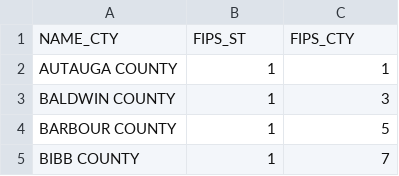
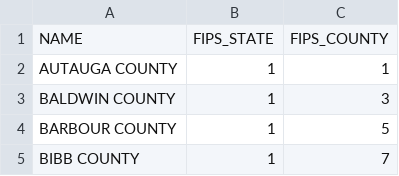
Before and after one commit to SansPapyrus683/ed-success, a CSV file: data/areas/counties.csv, drawn as a sheet; only a part is shown; removed rows and columns are numbered as before the commit, all else as after; the diff names each change by its address in the sheet, - before the commit and + after, or states it on an @@ line.

```diff
--- a/data/areas/counties.csv
+++ b/data/areas/counties.csv
-row 1: NAME_CTY | FIPS_ST | FIPS_CTY
+row 1: NAME | FIPS_STATE | FIPS_COUNTY
```
Also changed, not shown: data/areas/states.csv, data/crime/crime17.csv, 5 other files.
